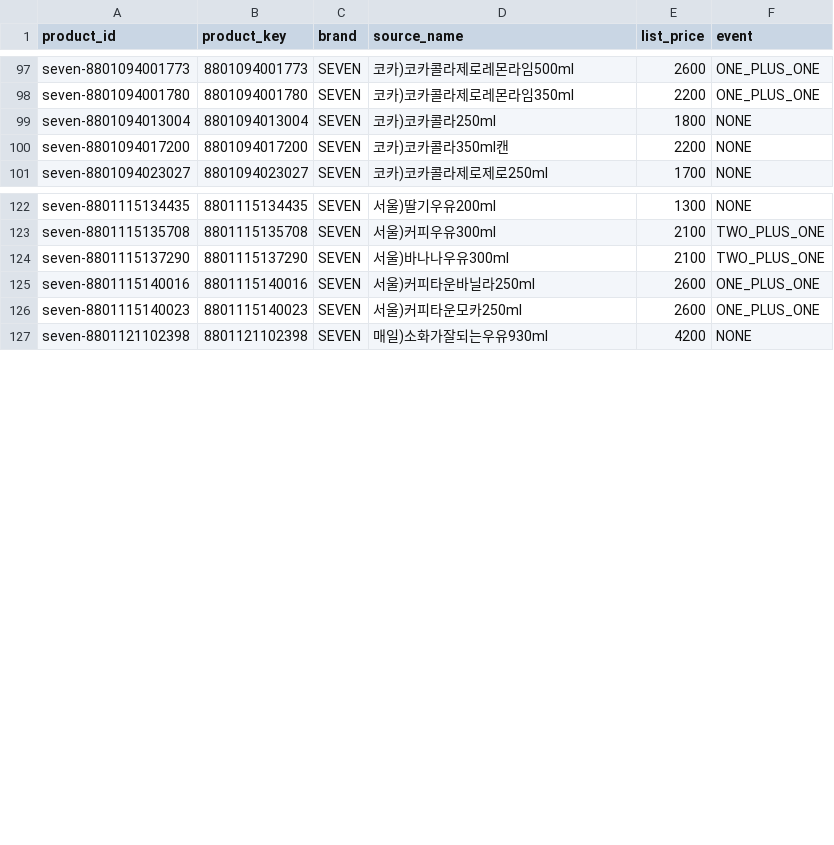
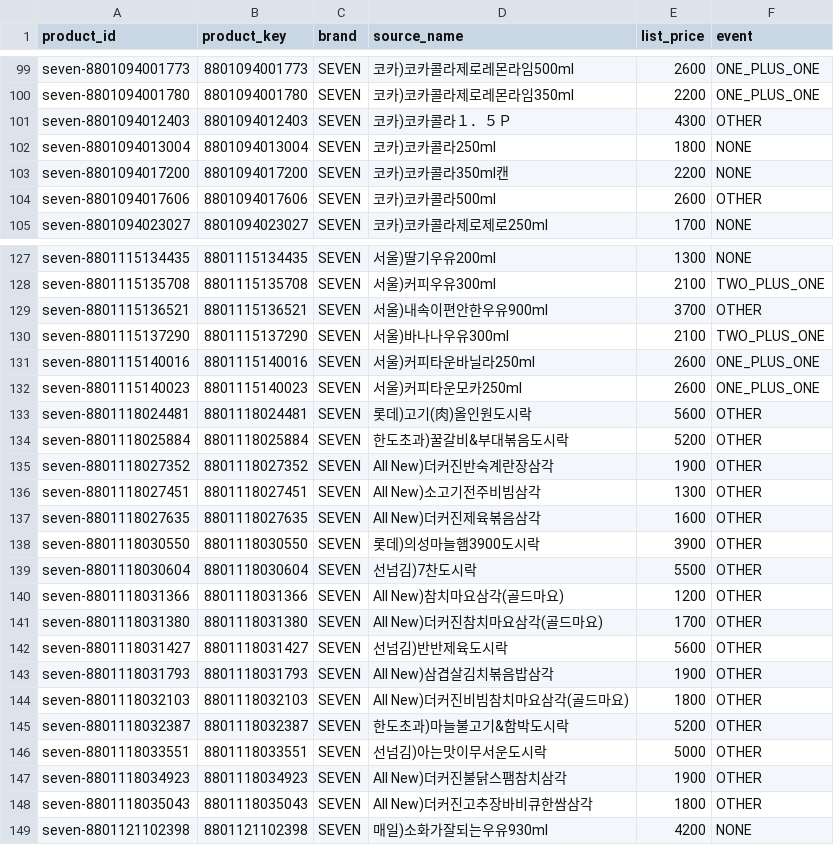
Before and after one commit to livelykitten/retail_convinient_store_lgcns6, a CSV file: data_artifacts/20261110/seven_csv_output/products.csv (was seven_csv_output/products.csv), drawn as a sheet; only a part is shown, gaps mark what is left out; the diff covers the shown part only; the diff names each change by its address in the sheet, - before the commit and + after, or states it on an @@ line.

Commit message:
refactor(data): 상품 수집기와 산출물 디렉터리 정리
4사 통합 수집기와 정규화·검증 테스트를 tools/catalog에 모으고 입력·출력 경로를 저장소 기준으로 조정한다.

수집·정제 CSV와 검토 보고서를 data_artifacts에 보관하고 대용량 원본 응답은 Git에서 제외한다.

```diff
--- a/seven_csv_output/products.csv
+++ b/data_artifacts/20261110/seven_csv_output/products.csv
+row 101: seven-8801094012403 | 8801094012403 | SEVEN | 코카)코카콜라１．５Ｐ | 4300 | OTHER
+row 104: seven-8801094017606 | 8801094017606 | SEVEN | 코카)코카콜라500ml | 2600 | OTHER
+row 129: seven-8801115136521 | 8801115136521 | SEVEN | 서울)내속이편안한우유900ml | 3700 | OTHER
+row 133: seven-8801118024481 | 8801118024481 | SEVEN | 롯데)고기(肉)올인원도시락 | 5600 | OTHER
+row 134: seven-8801118025884 | 8801118025884 | SEVEN | 한도초과)꿀갈비&부대볶음도시락 | 5200 | OTHER
+row 135: seven-8801118027352 | 8801118027352 | SEVEN | All New)더커진반숙계란장삼각 | 1900 | OTHER
+row 136: seven-8801118027451 | 8801118027451 | SEVEN | All New)소고기전주비빔삼각 | 1300 | OTHER
+row 137: seven-8801118027635 | 8801118027635 | SEVEN | All New)더커진제육볶음삼각 | 1600 | OTHER
+row 138: seven-8801118030550 | 8801118030550 | SEVEN | 롯데)의성마늘햄3900도시락 | 3900 | OTHER
+row 139: seven-8801118030604 | 8801118030604 | SEVEN | 선넘김)7찬도시락 | 5500 | OTHER
+row 140: seven-8801118031366 | 8801118031366 | SEVEN | All New)참치마요삼각(골드마요) | 1200 | OTHER
+row 141: seven-8801118031380 | 8801118031380 | SEVEN | All New)더커진참치마요삼각(골드마요) | 1700 | OTHER
+row 142: seven-8801118031427 | 8801118031427 | SEVEN | 선넘김)반반제육도시락 | 5600 | OTHER
+row 143: seven-8801118031793 | 8801118031793 | SEVEN | All New)삼겹살김치볶음밥삼각 | 1900 | OTHER
+row 144: seven-8801118032103 | 8801118032103 | SEVEN | All New)더커진비빔참치마요삼각(골드마요) | 1800 | OTHER
+row 145: seven-8801118032387 | 8801118032387 | SEVEN | 한도초과)마늘불고기&함박도시락 | 5200 | OTHER
+row 146: seven-8801118033551 | 8801118033551 | SEVEN | 선넘김)아는맛이무서운도시락 | 5000 | OTHER
+row 147: seven-8801118034923 | 8801118034923 | SEVEN | All New)더커진불닭스팸참치삼각 | 1900 | OTHER
+row 148: seven-8801118035043 | 8801118035043 | SEVEN | All New)더커진고추장바비큐한쌈삼각 | 1800 | OTHER
```
Also changed, not shown: 14 added rows elsewhere in this file, data_artifacts/20261110/seven_csv_output/product_group.csv, 50 other files.
